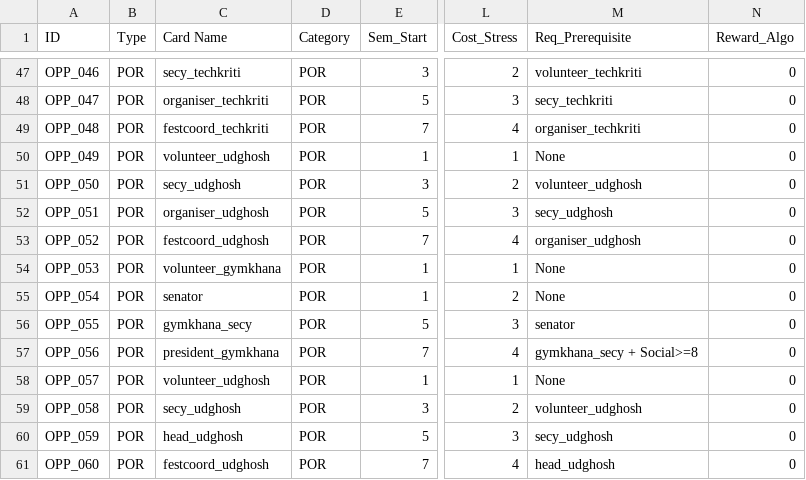
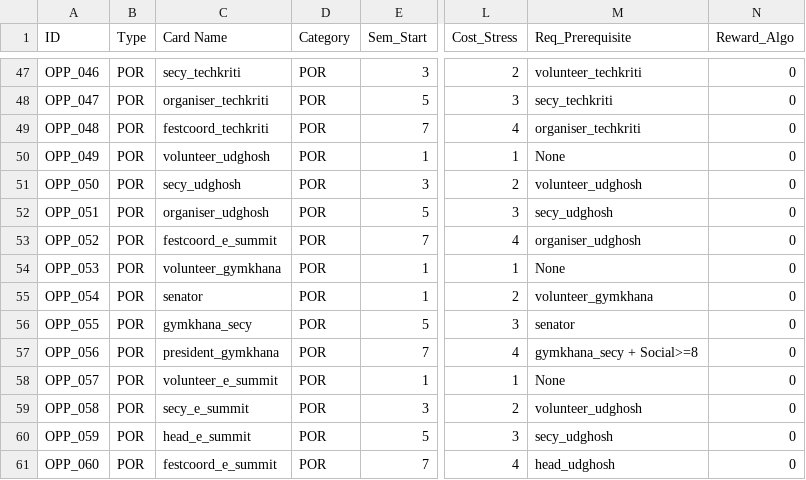
Before and after one commit to harshhv994/V4-26-06-, a CSV file: csv/POR.csv, drawn as a sheet; only a part is shown, gaps mark what is left out; the diff names each change by its address in the sheet, - before the commit and + after, or states it on an @@ line.

Commit message:
fix: Diagnostic logic errors corrected (E-Summit, Senator pre-reqs, Mentor stats)

```diff
--- a/csv/POR.csv
+++ b/csv/POR.csv
-C53 (Card Name): festcoord_udghosh
+C53 (Card Name): festcoord_e_summit
-M55 (Req_Prerequisite): None
+M55 (Req_Prerequisite): volunteer_gymkhana
-C58 (Card Name): volunteer_udghosh
+C58 (Card Name): volunteer_e_summit
-C59 (Card Name): secy_udghosh
+C59 (Card Name): secy_e_summit
-C60 (Card Name): head_udghosh
+C60 (Card Name): head_e_summit
-C61 (Card Name): festcoord_udghosh
+C61 (Card Name): festcoord_e_summit
```
Also changed, not shown: csv/social.csv.
